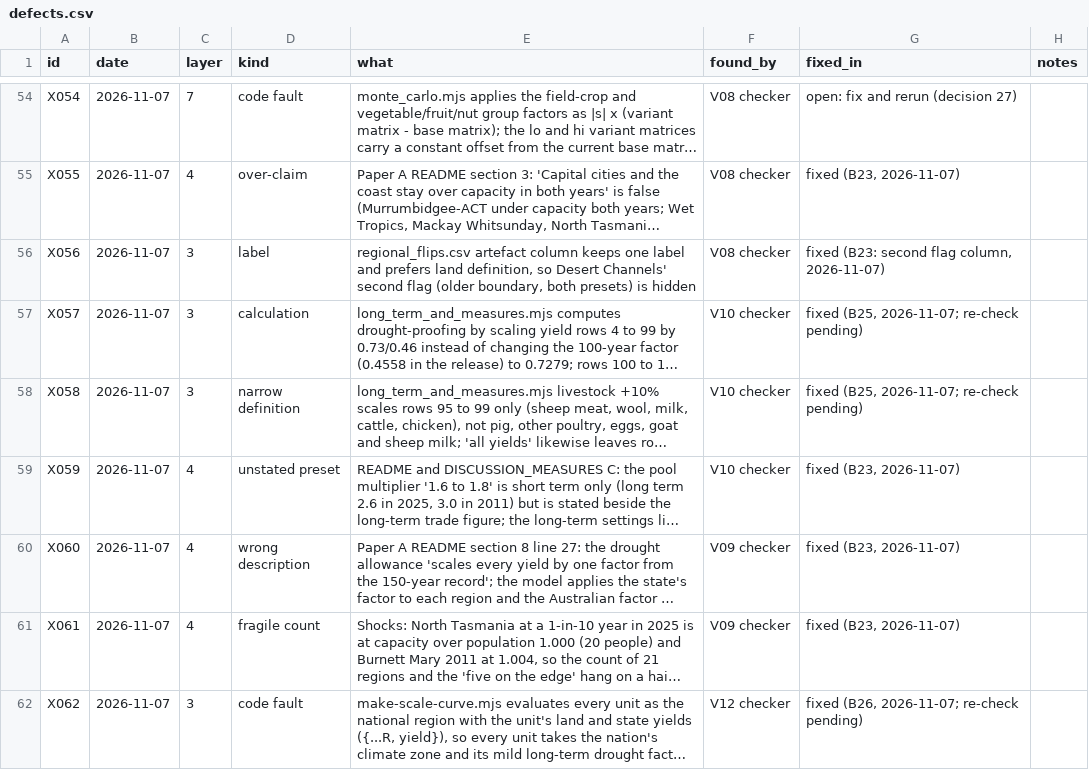
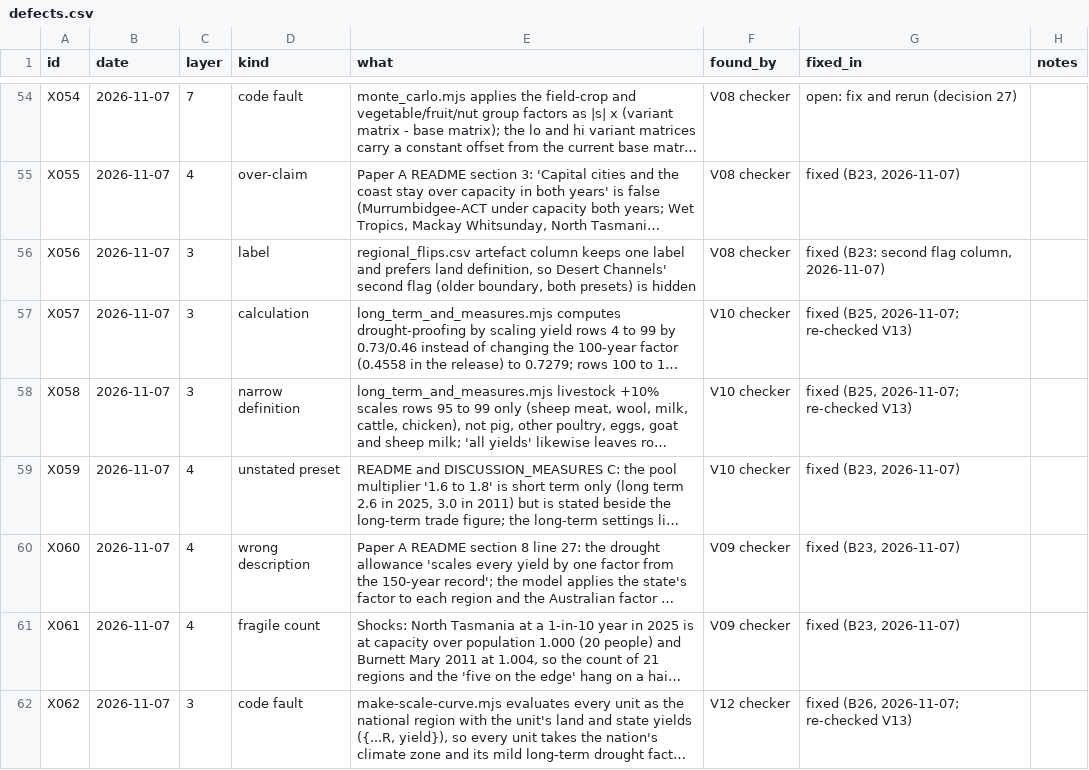
Before and after one commit to MurrayLane/carrying-capacity-dashboard, a CSV file: qa/defects.csv, drawn as a sheet; only a part is shown, gaps mark what is left out; long unchanged cells end in …; the diff covers the shown part only; the diff names each change by its address in the sheet, - before the commit and + after, or states it on an @@ line.

```diff
--- a/qa/defects.csv
+++ b/qa/defects.csv
-G57:G58 (fixed_in): fixed (B25, 2026-11-07; re-check pending)
+G57:G58 (fixed_in): fixed (B25, 2026-11-07; re-checked V13)
-G62 (fixed_in): fixed (B26, 2026-11-07; re-check pending)
+G62 (fixed_in): fixed (B26, 2026-11-07; re-checked V13)
```
Also changed, not shown: 3 added rows and 2 edited cells elsewhere in this file, qa/spend.csv, 2 other files.
